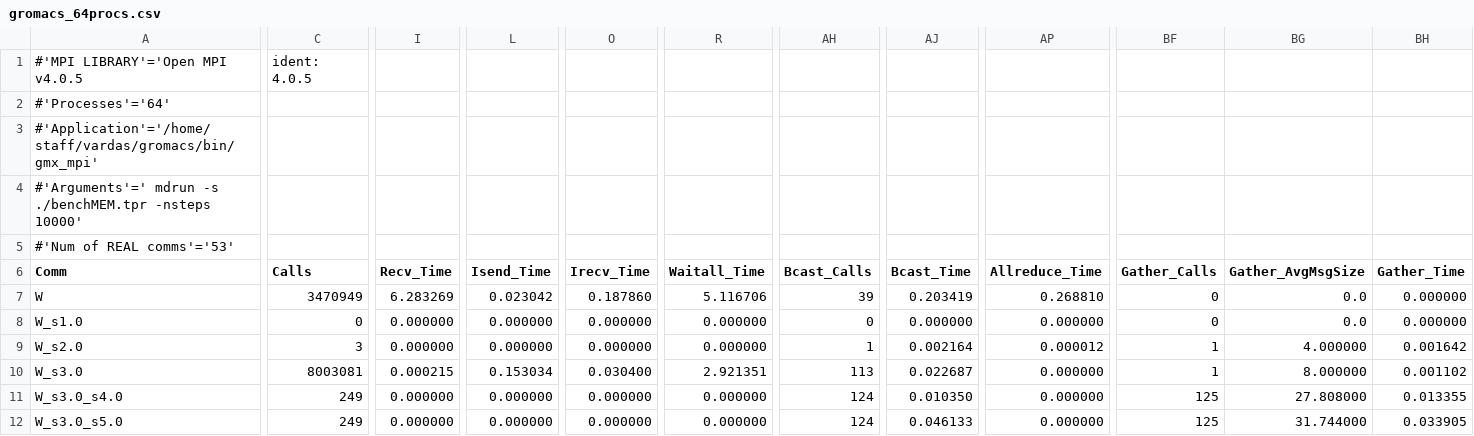
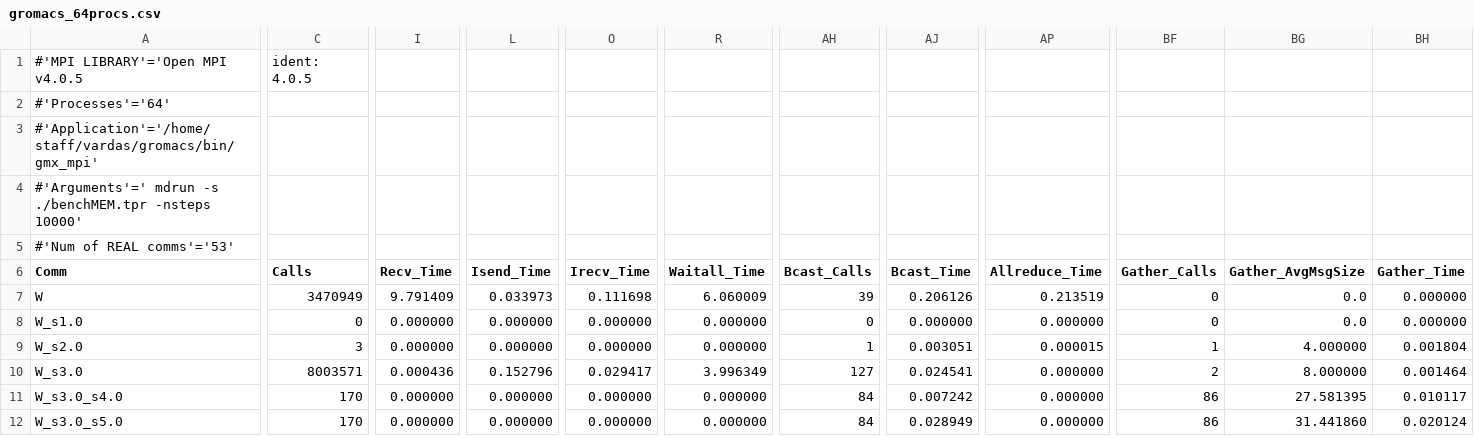
Before and after one commit to variemai/communicator_profiler, a CSV file: profiles/gromacs_64procs.csv, drawn as a sheet; only a part is shown, gaps mark what is left out; the diff covers the shown part only; the diff names each change by its address in the sheet, - before the commit and + after, or states it on an @@ line.

Commit message:
Waitall works

```diff
--- a/profiles/gromacs_64procs.csv
+++ b/profiles/gromacs_64procs.csv
-I7 (Recv_Time): 6.283269
+I7 (Recv_Time): 9.791409
-L7 (Isend_Time): 0.023042
+L7 (Isend_Time): 0.033973
-O7 (Irecv_Time): 0.187860
+O7 (Irecv_Time): 0.111698
-R7 (Waitall_Time): 5.116706
+R7 (Waitall_Time): 6.060009
-AJ7 (Bcast_Time): 0.203419
+AJ7 (Bcast_Time): 0.206126
-AP7 (Allreduce_Time): 0.268810
+AP7 (Allreduce_Time): 0.213519
-AJ9 (Bcast_Time): 0.002164
+AJ9 (Bcast_Time): 0.003051
-AP9 (Allreduce_Time): 0.000012
+AP9 (Allreduce_Time): 0.000015
-BH9 (Gather_Time): 0.001642
+BH9 (Gather_Time): 0.001804
-C10 (Calls): 8003081
+C10 (Calls): 8003571
-I10 (Recv_Time): 0.000215
+I10 (Recv_Time): 0.000436
-L10 (Isend_Time): 0.153034
+L10 (Isend_Time): 0.152796
-O10 (Irecv_Time): 0.030400
+O10 (Irecv_Time): 0.029417
-R10 (Waitall_Time): 2.921351
+R10 (Waitall_Time): 3.996349
-AH10 (Bcast_Calls): 113
+AH10 (Bcast_Calls): 127
-AJ10 (Bcast_Time): 0.022687
+AJ10 (Bcast_Time): 0.024541
-BF10 (Gather_Calls): 1
+BF10 (Gather_Calls): 2
-BH10 (Gather_Time): 0.001102
+BH10 (Gather_Time): 0.001464
-C11:C12 (Calls): 249
+C11:C12 (Calls): 170
-AH11:AH12 (Bcast_Calls): 124
+AH11:AH12 (Bcast_Calls): 84
-AJ11 (Bcast_Time): 0.010350
+AJ11 (Bcast_Time): 0.007242
-BF11:BF12 (Gather_Calls): 125
+BF11:BF12 (Gather_Calls): 86
-BG11 (Gather_AvgMsgSize): 27.808000
+BG11 (Gather_AvgMsgSize): 27.581395
-BH11 (Gather_Time): 0.013355
+BH11 (Gather_Time): 0.010117
-AJ12 (Bcast_Time): 0.046133
+AJ12 (Bcast_Time): 0.028949
-BG12 (Gather_AvgMsgSize): 31.744000
+BG12 (Gather_AvgMsgSize): 31.441860
-BH12 (Gather_Time): 0.033905
+BH12 (Gather_Time): 0.020124
```
Also changed, not shown: 72 edited cells elsewhere in this file, profiles/splatt_128procs_med5tns.csv, 10 other files.
